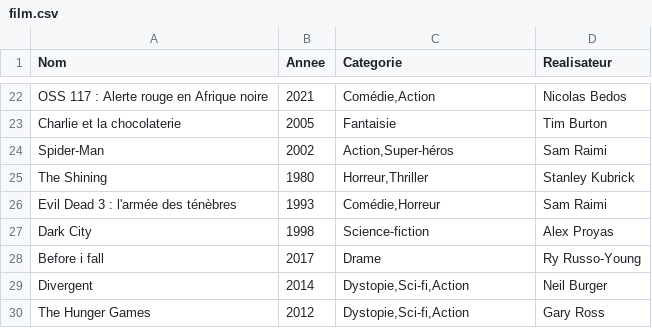
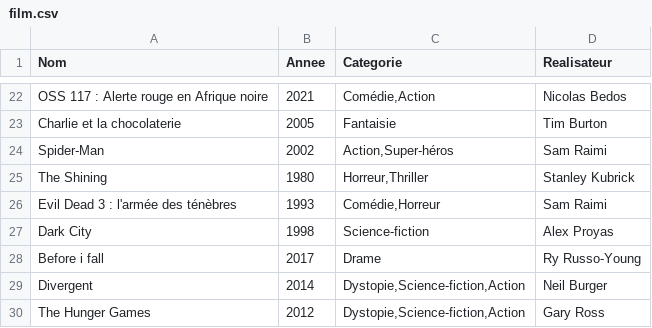
Before and after one commit to LoicKalai/film, a CSV file: film.csv, drawn as a sheet; only a part is shown, gaps mark what is left out.

```diff
--- a/film.csv
+++ b/film.csv
@@ -28,3 +28,3 @@ Dark City;1998;Science-fiction;Alex Proyas
 Before i fall;2017;Drame;Ry Russo-Young
-Divergent;2014;Dystopie,Sci-fi,Action;Neil Burger
-The Hunger Games;2012;Dystopie,Sci-fi,Action;Gary Ross
+Divergent;2014;Dystopie,Science-fiction,Action;Neil Burger
+The Hunger Games;2012;Dystopie,Science-fiction,Action;Gary Ross
```
Also changed, not shown: 2 other files.
